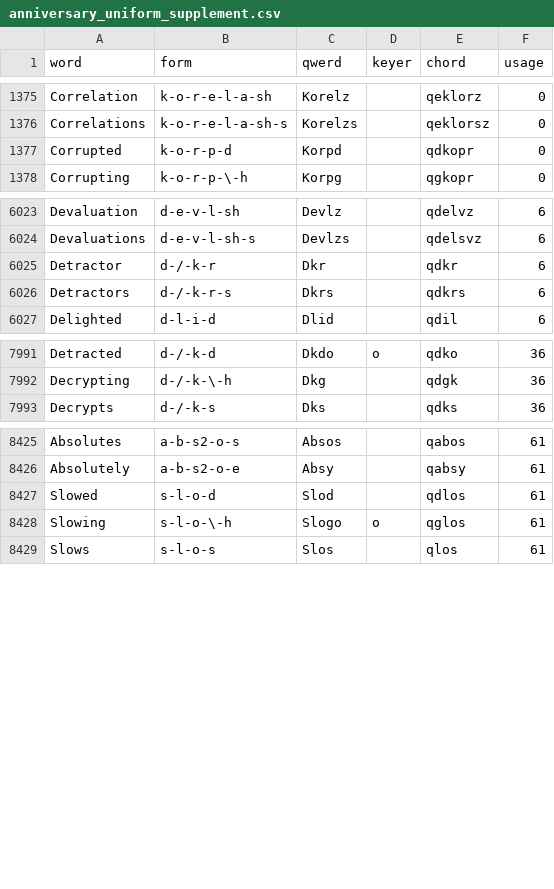
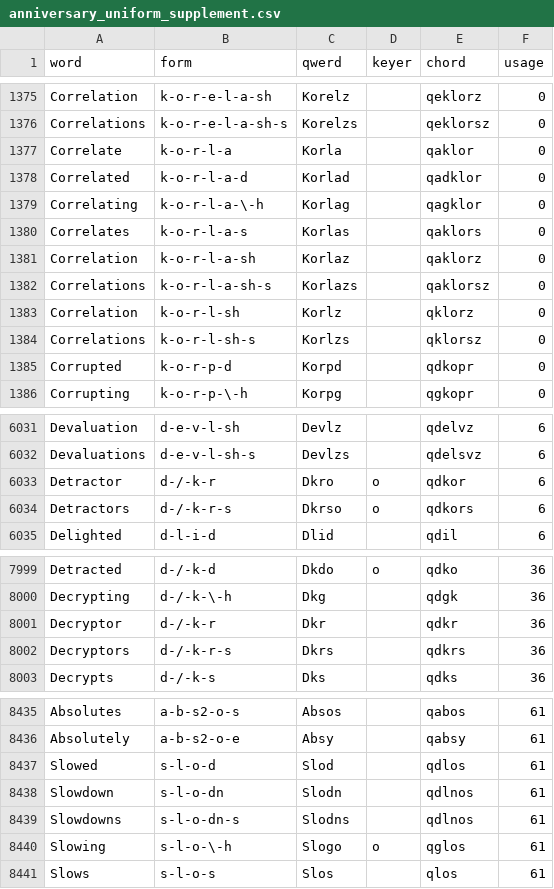
Before and after one commit to codepoke-kk/qwertigraphy, a CSV file: qwertigraph/dictionaries/anniversary_uniform_supplement.csv, drawn as a sheet; only a part is shown, gaps mark what is left out.

```diff
--- a/qwertigraph/dictionaries/anniversary_uniform_supplement.csv
+++ b/qwertigraph/dictionaries/anniversary_uniform_supplement.csv
@@ -1376,2 +1376,10 @@ Correlation,k-o-r-e-l-a-sh,Korelz,,qeklorz,0
 Correlations,k-o-r-e-l-a-sh-s,Korelzs,,qeklorsz,0
+Correlate,k-o-r-l-a,Korla,,qaklor,0
+Correlated,k-o-r-l-a-d,Korlad,,qadklor,0
+Correlating,k-o-r-l-a-\-h,Korlag,,qagklor,0
+Correlates,k-o-r-l-a-s,Korlas,,qaklors,0
+Correlation,k-o-r-l-a-sh,Korlaz,,qaklorz,0
+Correlations,k-o-r-l-a-sh-s,Korlazs,,qaklorsz,0
+Correlation,k-o-r-l-sh,Korlz,,qklorz,0
+Correlations,k-o-r-l-sh-s,Korlzs,,qklorsz,0
 Corrupted,k-o-r-p-d,Korpd,,qdkopr,0
@@ -6024,4 +6032,4 @@ Devaluation,d-e-v-l-sh,Devlz,,qdelvz,6
 Devaluations,d-e-v-l-sh-s,Devlzs,,qdelsvz,6
-Detractor,d-/-k-r,Dkr,,qdkr,6
-Detractors,d-/-k-r-s,Dkrs,,qdkrs,6
+Detractor,d-/-k-r,Dkro,o,qdkor,6
+Detractors,d-/-k-r-s,Dkrso,o,qdkors,6
 Delighted,d-l-i-d,Dlid,,qdil,6
@@ -7992,2 +8000,4 @@ Detracted,d-/-k-d,Dkdo,o,qdko,36
 Decrypting,d-/-k-\-h,Dkg,,qdgk,36
+Decryptor,d-/-k-r,Dkr,,qdkr,36
+Decryptors,d-/-k-r-s,Dkrs,,qdkrs,36
 Decrypts,d-/-k-s,Dks,,qdks,36
@@ -8427,2 +8437,4 @@ Absolutely,a-b-s2-o-e,Absy,,qabsy,61
 Slowed,s-l-o-d,Slod,,qdlos,61
+Slowdown,s-l-o-dn,Slodn,,qdlnos,61
+Slowdowns,s-l-o-dn-s,Slodns,,qdlnos,61
 Slowing,s-l-o-\-h,Slogo,o,qglos,61
```
